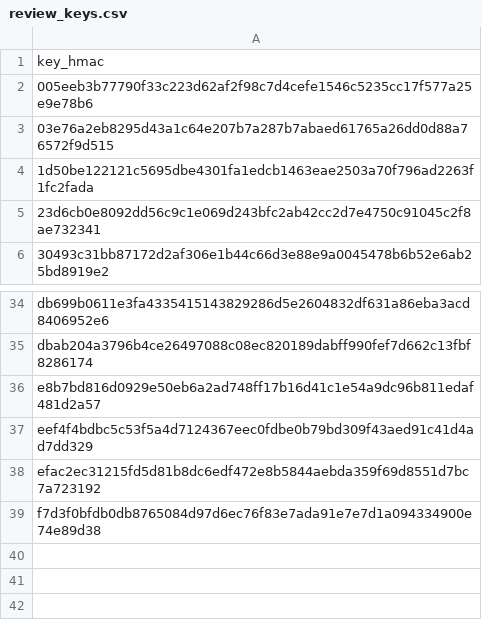
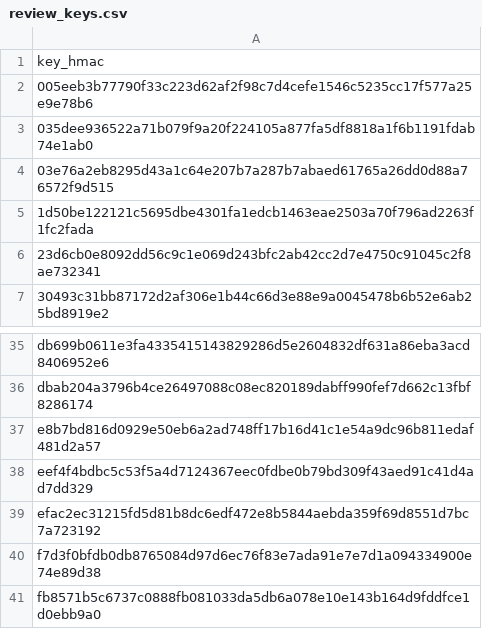
Before and after one commit to junyeop3407/perfumer-lab, a CSV file: apps/scent-studio/pipeline/manual/review_keys.csv, drawn as a sheet; only a part is shown, gaps mark what is left out; the diff names each change by its address in the sheet, - before the commit and + after, or states it on an @@ line.

```diff
--- a/apps/scent-studio/pipeline/manual/review_keys.csv
+++ b/apps/scent-studio/pipeline/manual/review_keys.csv
+row 3: 035dee936522a71b079f9a20f224105a877fa5df8818a1f6b1191fdab74e1ab0
+row 41: fb8571b5c6737c0888fb081033da5db6a078e10e143b164d9fddfce1d0ebb9a0
```
Also changed, not shown: apps/scent-studio/pipeline/manual/filtered_keys.csv, 13 other files.
